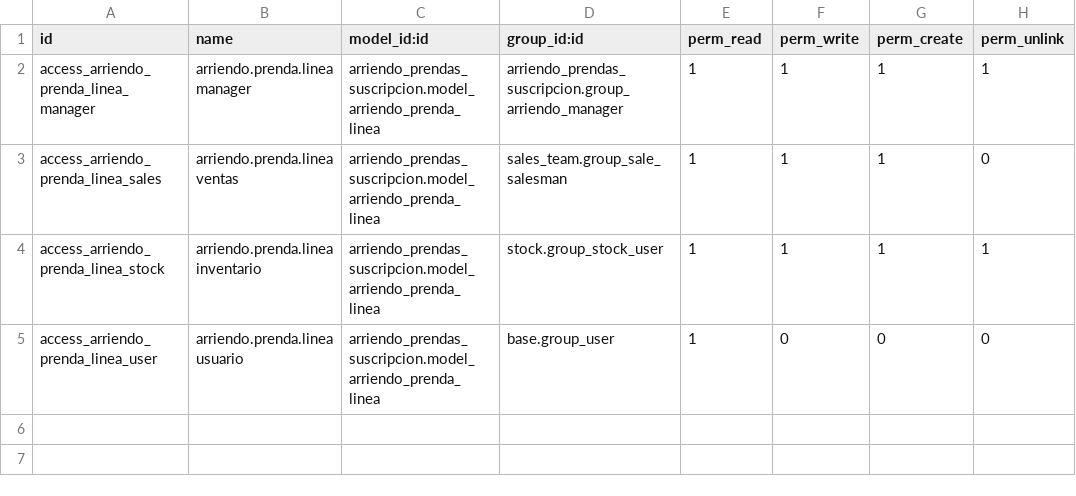
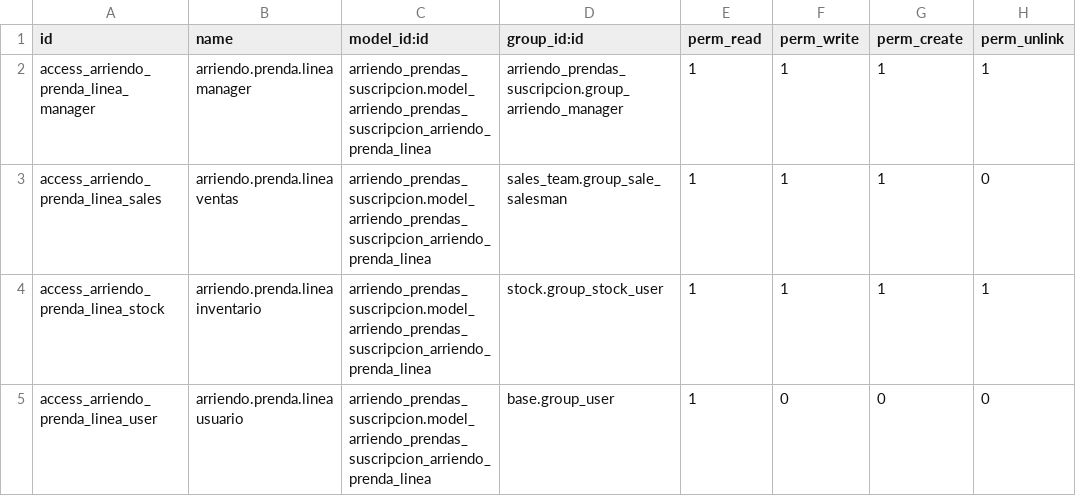
Before and after one commit to OddosIncHQ/oulalab, a CSV file: addons/arriendo_prendas_suscripcion/security/ir.model.access.csv, drawn as a sheet.

Commit message:
Update ir.model.access.csv

```diff
--- a/addons/arriendo_prendas_suscripcion/security/ir.model.access.csv
+++ b/addons/arriendo_prendas_suscripcion/security/ir.model.access.csv
@@ -1,5 +1,5 @@
 id,name,model_id:id,group_id:id,perm_read,perm_write,perm_create,perm_unlink
-access_arriendo_prenda_linea_manager,arriendo.prenda.linea manager,arriendo_prendas_suscripcion.model_arriendo_prenda_linea,arriendo_prendas_suscripcion.group_arriendo_manager,1,1,1,1
-access_arriendo_prenda_linea_sales,arriendo.prenda.linea ventas,arriendo_prendas_suscripcion.model_arriendo_prenda_linea,sales_team.group_sale_salesman,1,1,1,0
-access_arriendo_prenda_linea_stock,arriendo.prenda.linea inventario,arriendo_prendas_suscripcion.model_arriendo_prenda_linea,stock.group_stock_user,1,1,1,1
-access_arriendo_prenda_linea_user,arriendo.prenda.linea usuario,arriendo_prendas_suscripcion.model_arriendo_prenda_linea,base.group_user,1,0,0,0
+access_arriendo_prenda_linea_manager,arriendo.prenda.linea manager,arriendo_prendas_suscripcion.model_arriendo_prendas_suscripcion_arriendo_prenda_linea,arriendo_prendas_suscripcion.group_arriendo_manager,1,1,1,1
+access_arriendo_prenda_linea_sales,arriendo.prenda.linea ventas,arriendo_prendas_suscripcion.model_arriendo_prendas_suscripcion_arriendo_prenda_linea,sales_team.group_sale_salesman,1,1,1,0
+access_arriendo_prenda_linea_stock,arriendo.prenda.linea inventario,arriendo_prendas_suscripcion.model_arriendo_prendas_suscripcion_arriendo_prenda_linea,stock.group_stock_user,1,1,1,1
+access_arriendo_prenda_linea_user,arriendo.prenda.linea usuario,arriendo_prendas_suscripcion.model_arriendo_prendas_suscripcion_arriendo_prenda_linea,base.group_user,1,0,0,0
```
